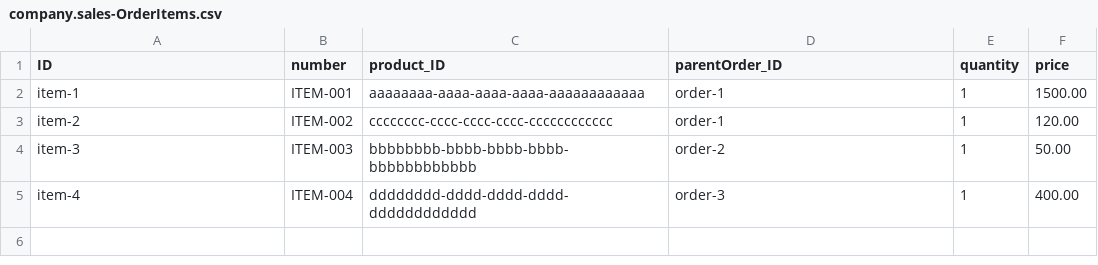
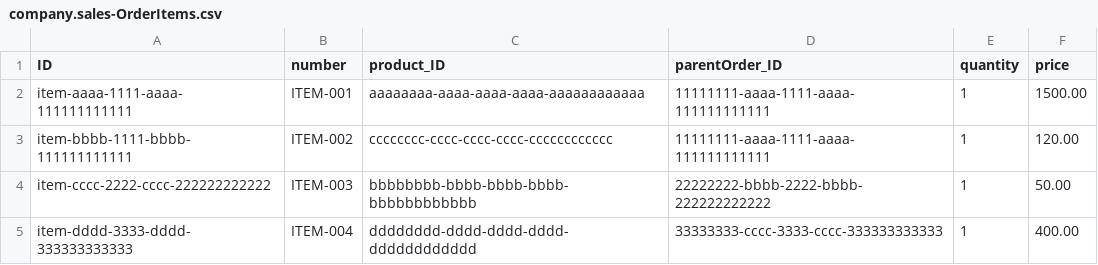
Before and after one commit to Sheldyon/orders-proj, a CSV file: db/data/company.sales-OrderItems.csv, drawn as a sheet.

```diff
--- a/db/data/company.sales-OrderItems.csv
+++ b/db/data/company.sales-OrderItems.csv
@@ -1,5 +1,5 @@
 ID,number,product_ID,parentOrder_ID,quantity,price
-item-1,ITEM-001,aaaaaaaa-aaaa-aaaa-aaaa-aaaaaaaaaaaa,order-1,1,1500.00
-item-2,ITEM-002,cccccccc-cccc-cccc-cccc-cccccccccccc,order-1,1,120.00
-item-3,ITEM-003,bbbbbbbb-bbbb-bbbb-bbbb-bbbbbbbbbbbb,order-2,1,50.00
-item-4,ITEM-004,dddddddd-dddd-dddd-dddd-dddddddddddd,order-3,1,400.00
+item-aaaa-1111-aaaa-111111111111,ITEM-001,aaaaaaaa-aaaa-aaaa-aaaa-aaaaaaaaaaaa,11111111-aaaa-1111-aaaa-111111111111,1,1500.00
+item-bbbb-1111-bbbb-111111111111,ITEM-002,cccccccc-cccc-cccc-cccc-cccccccccccc,11111111-aaaa-1111-aaaa-111111111111,1,120.00
+item-cccc-2222-cccc-222222222222,ITEM-003,bbbbbbbb-bbbb-bbbb-bbbb-bbbbbbbbbbbb,22222222-bbbb-2222-bbbb-222222222222,1,50.00
+item-dddd-3333-dddd-333333333333,ITEM-004,dddddddd-dddd-dddd-dddd-dddddddddddd,33333333-cccc-3333-cccc-333333333333,1,400.00
```
Also changed, not shown: db/data/company.sales-Orders.csv, 30 other files.
